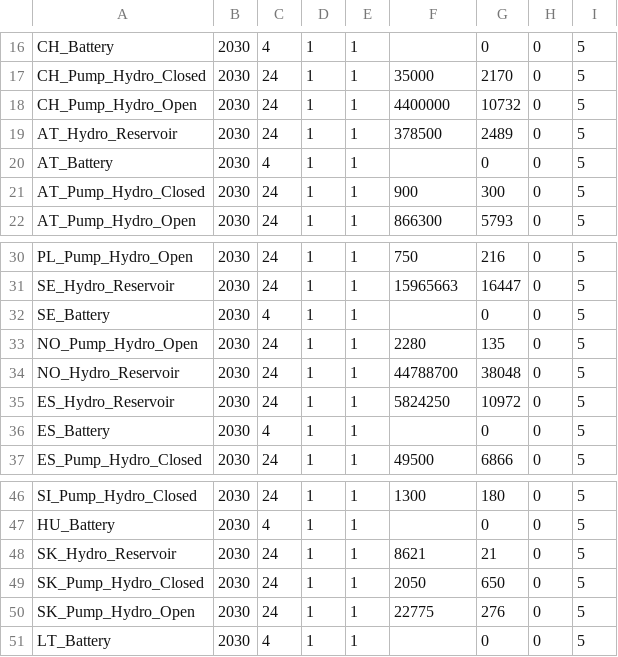
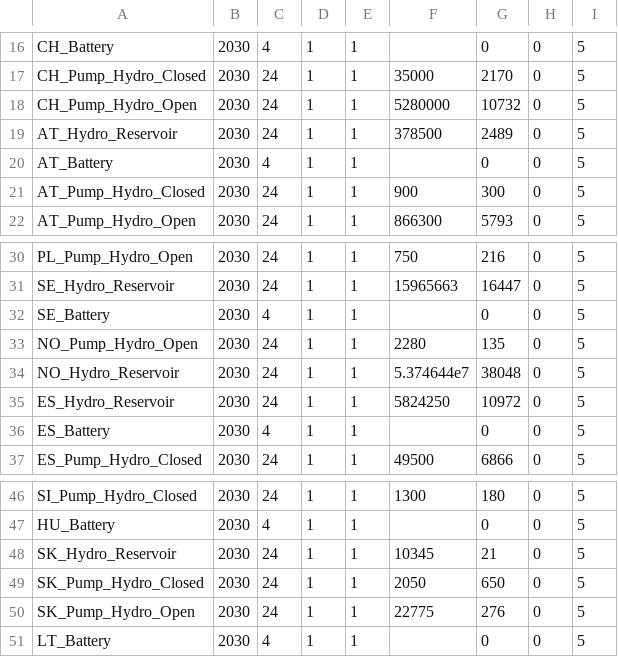
Before and after one commit to TulipaEnergy/Tulipa-OBZ-CaseStudy, a CSV file: user-input-files/assets-storage-yearly-data.csv, drawn as a sheet; only a part is shown, gaps mark what is left out.

```diff
--- a/user-input-files/assets-storage-yearly-data.csv
+++ b/user-input-files/assets-storage-yearly-data.csv
@@ -17,3 +17,3 @@ CH_Battery,2030,4,1,1,,0,0,5
 CH_Pump_Hydro_Closed,2030,24,1,1,35000,2170,0,5
-CH_Pump_Hydro_Open,2030,24,1,1,4400000,10732,0,5
+CH_Pump_Hydro_Open,2030,24,1,1,5280000,10732,0,5
 AT_Hydro_Reservoir,2030,24,1,1,378500,2489,0,5
@@ -33,3 +33,3 @@ SE_Battery,2030,4,1,1,,0,0,5
 NO_Pump_Hydro_Open,2030,24,1,1,2280,135,0,5
-NO_Hydro_Reservoir,2030,24,1,1,44788700,38048,0,5
+NO_Hydro_Reservoir,2030,24,1,1,5.374644e7,38048,0,5
 ES_Hydro_Reservoir,2030,24,1,1,5824250,10972,0,5
@@ -47,3 +47,3 @@ SI_Pump_Hydro_Closed,2030,24,1,1,1300,180,0,5
 HU_Battery,2030,4,1,1,,0,0,5
-SK_Hydro_Reservoir,2030,24,1,1,8621,21,0,5
+SK_Hydro_Reservoir,2030,24,1,1,10345,21,0,5
 SK_Pump_Hydro_Closed,2030,24,1,1,2050,650,0,5
```
Also changed, not shown: user-input-files/assets-profiles.csv, 2 other files.
